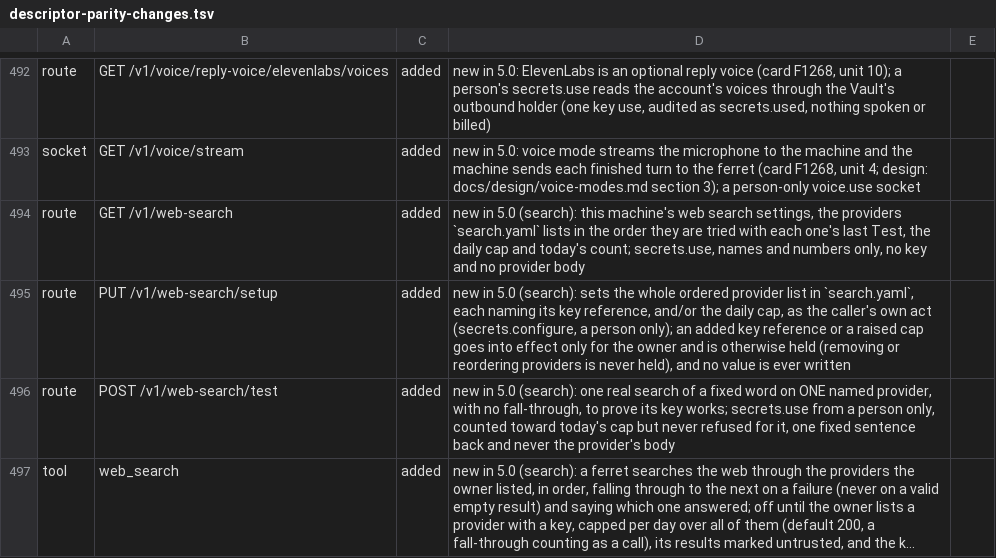
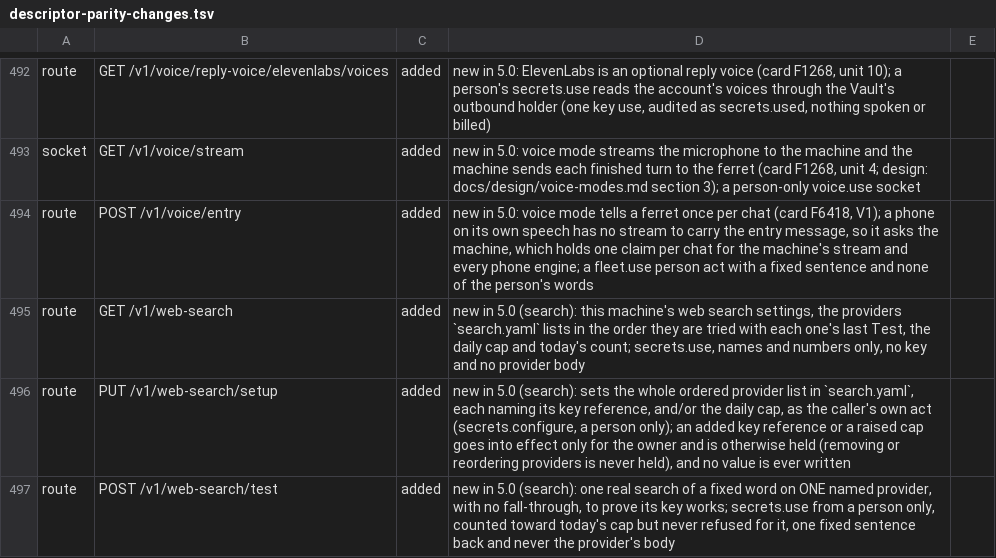
Before and after one commit to kirinnee/ferretry, a TSV file: scripts/validate/descriptor-parity-changes.tsv, drawn as a sheet; only a part is shown, gaps mark what is left out; the shorter side is filled out with more unchanged rows; long unchanged cells end in …; the diff names each change by its address in the sheet, - before the commit and + after, or states it on an @@ line.

Commit message:
fix(voice): keep the result, track each live line through playback, one entry per chat, additive session
- V4 only drops a line the ferret is KNOWN to have worked past (a tool call came after it), never the result or a part of it
- Auto-read says exactly the lines not played (a failed, talked-over or disconnected line is read; a dropped one never)
- V1: the machine holds one entry claim per chat; a phone on its own speech asks POST /v1/voice/entry
- the chat start's session is optional (a v1 record without it still streams, with no entry message)
- stop the live-line poll when the panel closes
- red browser and real-speech tests: entry and utterance asserted apart, reply-sized units decoded

```diff
--- a/scripts/validate/descriptor-parity-changes.tsv
+++ b/scripts/validate/descriptor-parity-changes.tsv
+row 494: route | POST /v1/voice/entry | added | new in 5.0: voice mode tells a ferret once per chat (card F6418, V1); a phone on its own speech has no stream to carry the entry message, so it asks the machine, which holds one claim per chat for the machine's stream and every phone engine; a fleet.use person act with a fixed sentence and none of the person's words
```
Also changed, not shown: 31 other files.
